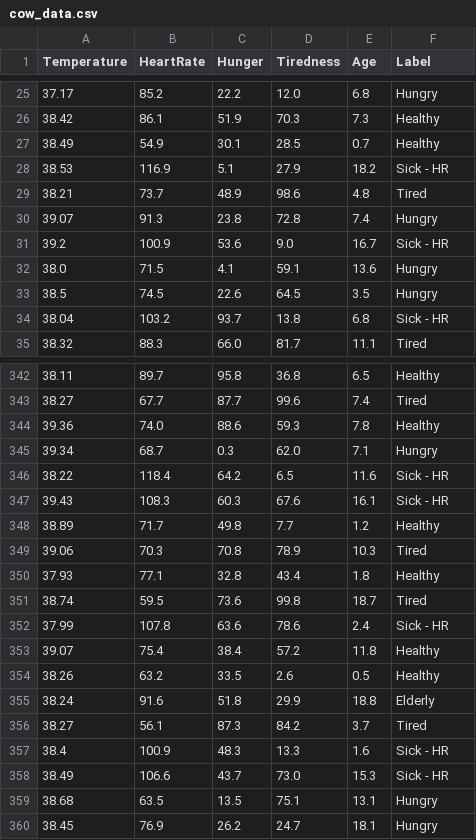
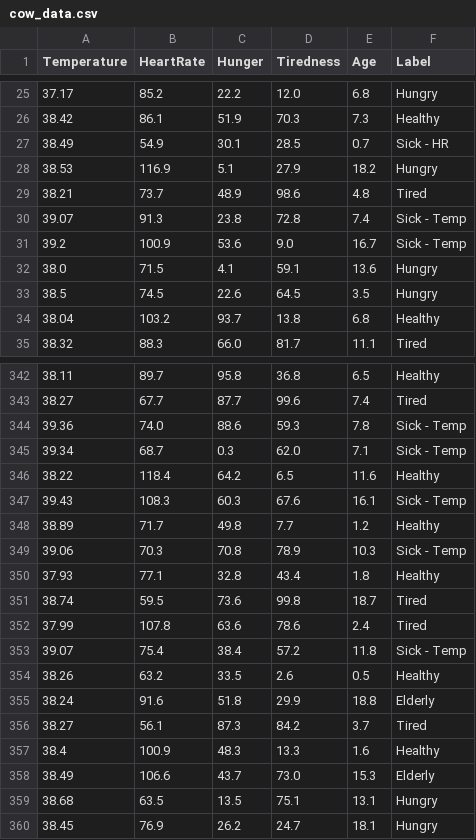
Before and after one commit to addrian-77/django-ai-animal-behavior-analysis, a CSV file: simulation/models/cow_data.csv, drawn as a sheet; only a part is shown, gaps mark what is left out; the diff covers the shown part only.

```diff
--- a/simulation/models/cow_data.csv
+++ b/simulation/models/cow_data.csv
@@ -26,10 +26,10 @@ Temperature,HeartRate,Hunger,Tiredness,Age,Label
 38.42,86.1,51.9,70.3,7.3,Healthy
-38.49,54.9,30.1,28.5,0.7,Healthy
-38.53,116.9,5.1,27.9,18.2,Sick - HR
+38.49,54.9,30.1,28.5,0.7,Sick - HR
+38.53,116.9,5.1,27.9,18.2,Hungry
 38.21,73.7,48.9,98.6,4.8,Tired
-39.07,91.3,23.8,72.8,7.4,Hungry
-39.2,100.9,53.6,9.0,16.7,Sick - HR
+39.07,91.3,23.8,72.8,7.4,Sick - Temp
+39.2,100.9,53.6,9.0,16.7,Sick - Temp
 38.0,71.5,4.1,59.1,13.6,Hungry
 38.5,74.5,22.6,64.5,3.5,Hungry
-38.04,103.2,93.7,13.8,6.8,Sick - HR
+38.04,103.2,93.7,13.8,6.8,Healthy
 38.32,88.3,66.0,81.7,11.1,Tired
@@ -343,12 +343,12 @@ Temperature,HeartRate,Hunger,Tiredness,Age,Label
 38.27,67.7,87.7,99.6,7.4,Tired
-39.36,74.0,88.6,59.3,7.8,Healthy
-39.34,68.7,0.3,62.0,7.1,Hungry
-38.22,118.4,64.2,6.5,11.6,Sick - HR
-39.43,108.3,60.3,67.6,16.1,Sick - HR
+39.36,74.0,88.6,59.3,7.8,Sick - Temp
+39.34,68.7,0.3,62.0,7.1,Sick - Temp
+38.22,118.4,64.2,6.5,11.6,Healthy
+39.43,108.3,60.3,67.6,16.1,Sick - Temp
 38.89,71.7,49.8,7.7,1.2,Healthy
-39.06,70.3,70.8,78.9,10.3,Tired
+39.06,70.3,70.8,78.9,10.3,Sick - Temp
 37.93,77.1,32.8,43.4,1.8,Healthy
 38.74,59.5,73.6,99.8,18.7,Tired
-37.99,107.8,63.6,78.6,2.4,Sick - HR
-39.07,75.4,38.4,57.2,11.8,Healthy
+37.99,107.8,63.6,78.6,2.4,Tired
+39.07,75.4,38.4,57.2,11.8,Sick - Temp
 38.26,63.2,33.5,2.6,0.5,Healthy
@@ -356,4 +356,4 @@ Temperature,HeartRate,Hunger,Tiredness,Age,Label
 38.27,56.1,87.3,84.2,3.7,Tired
-38.4,100.9,48.3,13.3,1.6,Sick - HR
-38.49,106.6,43.7,73.0,15.3,Sick - HR
+38.4,100.9,48.3,13.3,1.6,Healthy
+38.49,106.6,43.7,73.0,15.3,Elderly
 38.68,63.5,13.5,75.1,13.1,Hungry
```
Also changed, not shown: 98 edited cells elsewhere in this file, 5 other files.
